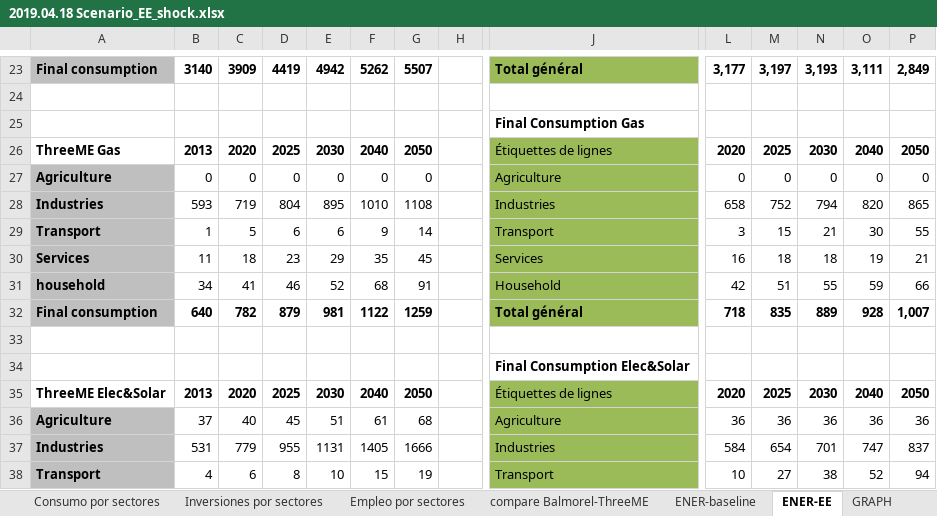
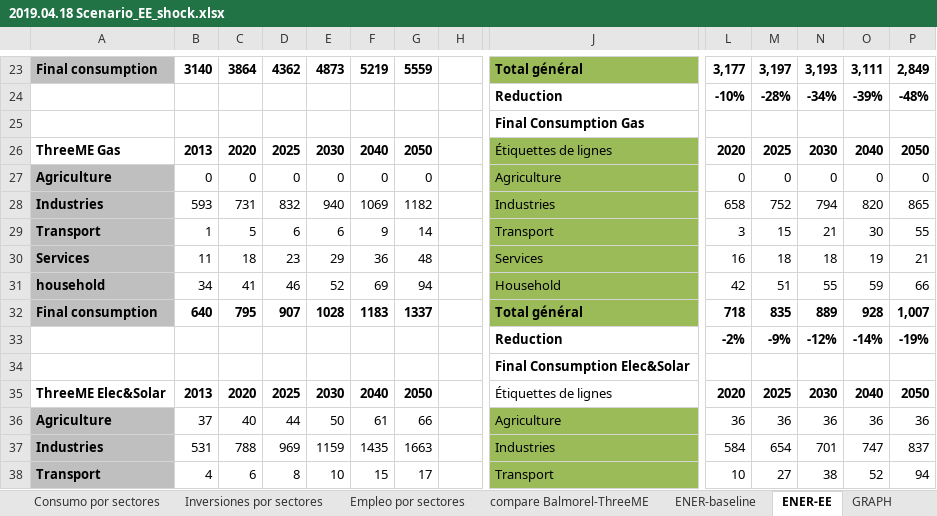
Before and after one commit to ThreeME-org/ThreeME_V2-MEX-open, an Excel workbook: Results/2019.04.18 Scenario_EE_shock.xlsx, sheet ENER-EE, drawn as a sheet; only a part is shown, gaps mark what is left out; values as stored, in another font and other column widths than the file's, no borders; rows hold the shown columns only; the diff covers the shown part only; the diff names each change by its address in the sheet, - before the commit and + after, or states it on an @@ line.

```diff
--- a/Results/2019.04.18 Scenario_EE_shock.xlsx (sheet ENER-EE)
+++ b/Results/2019.04.18 Scenario_EE_shock.xlsx (sheet ENER-EE)
-C23: 3909
+C23: 3864
-D23: 4419
+D23: 4362
-E23: 4942
+E23: 4873
-F23: 5262
+F23: 5219
-G23: 5507
+G23: 5559
-row 24: (empty)
+row 24:  |  |  |  |  |  |  |  | Reduction | -10% | -28% | -34% | -39% | -48%
-C28: 719
+C28: 731
-D28: 804
+D28: 832
-E28: 895
+E28: 940
-F28: 1010
+F28: 1069
-G28: 1108
+G28: 1182
-F30: 35
+F30: 36
-G30: 45
+G30: 48
-F31: 68
+F31: 69
-G31: 91
+G31: 94
-C32: 782
+C32: 795
-D32: 879
+D32: 907
-E32: 981
+E32: 1028
-F32: 1122
+F32: 1183
-G32: 1259
+G32: 1337
-row 33: (empty)
+row 33:  |  |  |  |  |  |  |  | Reduction | -2% | -9% | -12% | -14% | -19%
-J35 fill: #9BBB59
+J35 fill: none
-D36: 45
+D36: 44
-E36: 51
+E36: 50
-G36: 68
+G36: 66
-C37: 779
+C37: 788
-D37: 955
+D37: 969
-E37: 1131
+E37: 1159
-F37: 1405
+F37: 1435
-G37: 1666
+G37: 1663
-G38: 19
+G38: 17
```
Also changed, not shown: 1 added row, 1 removed row, 81 edited cells and cell formats elsewhere in this sheet, sheet DATA 2, sheet DATA, sheet Inversion, sheet Inversiones por sectores, sheet Energia-emisiones por Sectores, sheet DATA PIB por componente, 6 more sheets, charts or pictures, data/database/DATA_Enerdata_input ThreeMe.xlsx, 2 other files.
